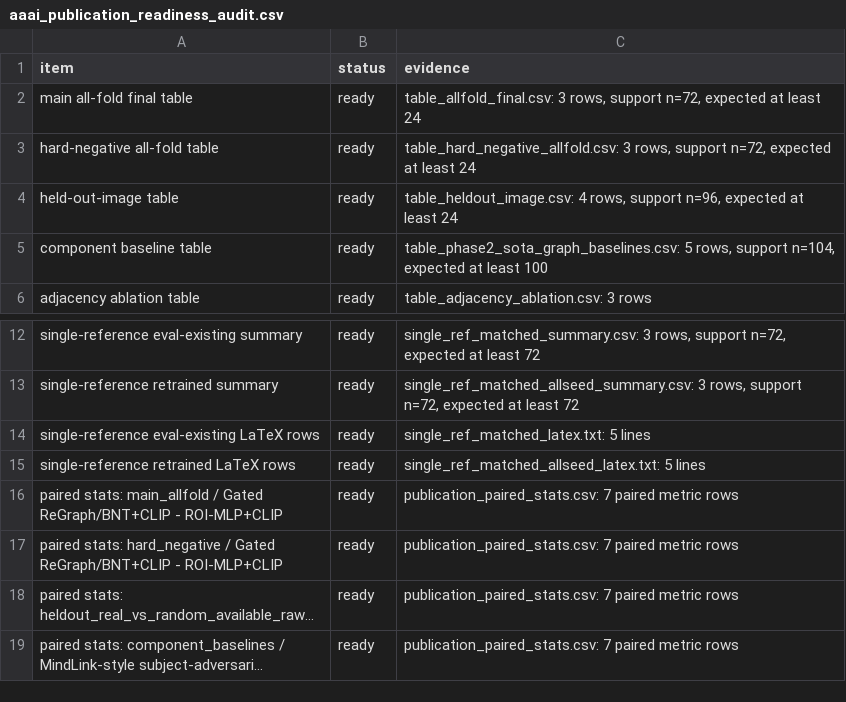
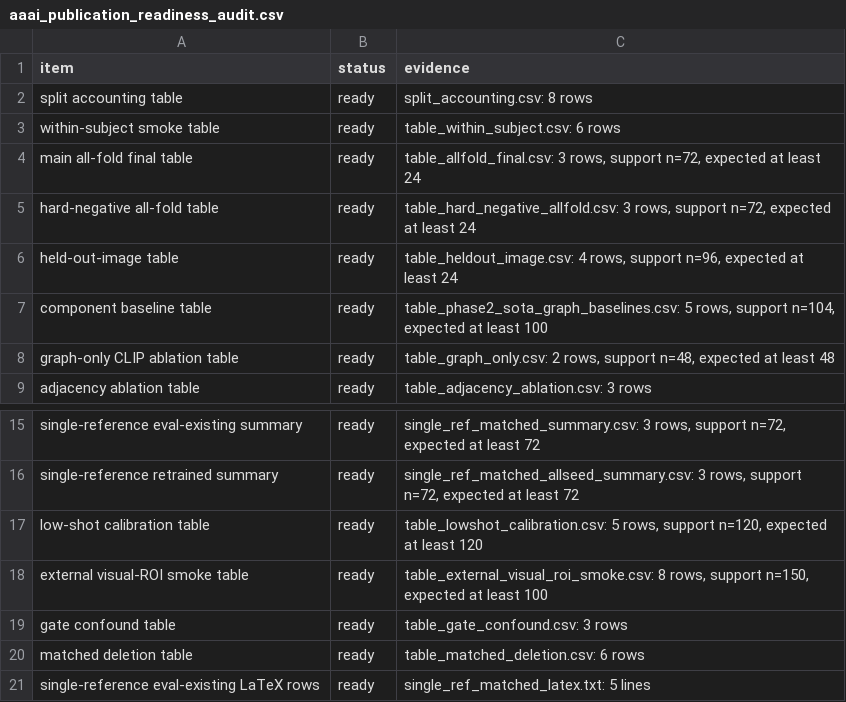
Before and after one commit to XialeiH/ReGraph-VLM, a CSV file: preproc_v0/repetition_familiarity/results/final_tables/aaai_publication_readiness_audit.csv, drawn as a sheet; only a part is shown, gaps mark what is left out; the shorter side is filled out with more unchanged rows; long unchanged cells end in …; the diff names each change by its address in the sheet, - before the commit and + after, or states it on an @@ line.

```diff
--- a/preproc_v0/repetition_familiarity/results/final_tables/aaai_publication_readiness_audit.csv
+++ b/preproc_v0/repetition_familiarity/results/final_tables/aaai_publication_readiness_audit.csv
+row 2: split accounting table | ready | split_accounting.csv: 8 rows
+row 3: within-subject smoke table | ready | table_within_subject.csv: 6 rows
+row 8: graph-only CLIP ablation table | ready | table_graph_only.csv: 2 rows, support n=48, expected at least 48
+row 17: low-shot calibration table | ready | table_lowshot_calibration.csv: 5 rows, support n=120, expected at least 120
+row 18: external visual-ROI smoke table | ready | table_external_visual_roi_smoke.csv: 8 rows, support n=150, expected at least 100
+row 19: gate confound table | ready | table_gate_confound.csv: 3 rows
+row 20: matched deletion table | ready | table_matched_deletion.csv: 6 rows
```
Also changed, not shown: preproc_v0/repetition_familiarity/results/final_tables/manuscript_publication_claims_audit.csv, preproc_v0/repetition_familiarity/results/final_tables/manuscript_table_values_audit.csv, 15 other files.
